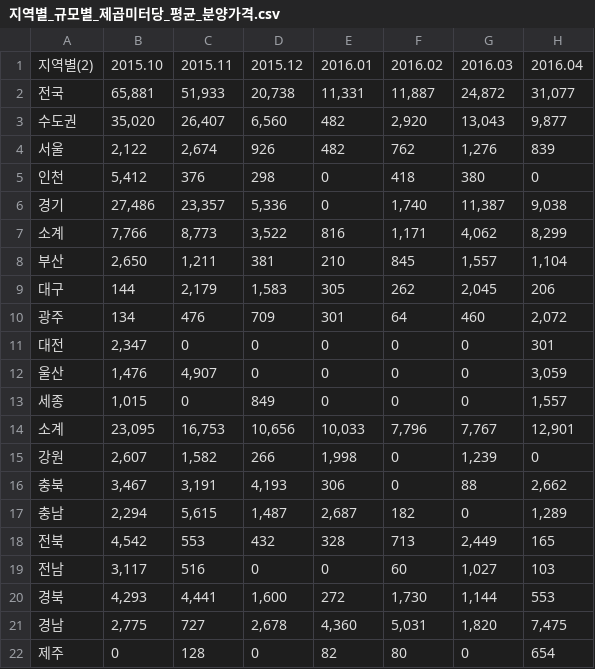
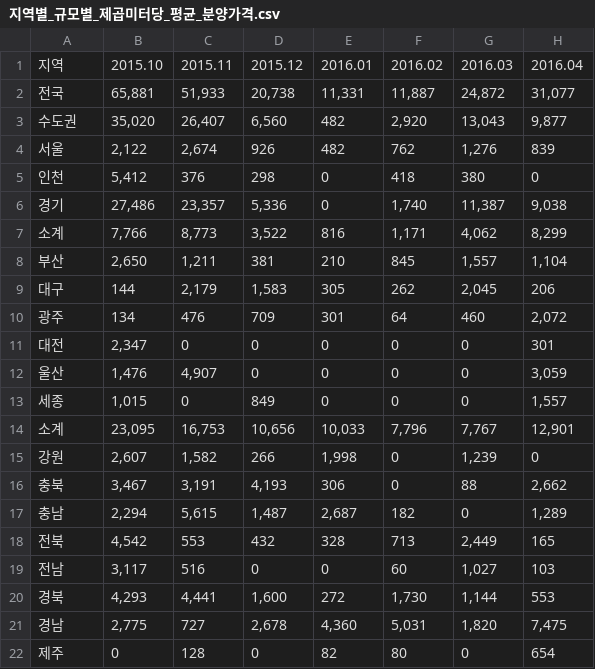
Before and after one commit to yu2842/-, a CSV file: 지역별_규모별_제곱미터당_평균_분양가격.csv, drawn as a sheet; only a part is shown; the diff names each change by its address in the sheet, - before the commit and + after, or states it on an @@ line.

Commit message:
Update 지역별_규모별_제곱미터당_평균_분양가격.csv

```diff
--- a/지역별_규모별_제곱미터당_평균_분양가격.csv
+++ b/지역별_규모별_제곱미터당_평균_분양가격.csv
-A1: 지역별(2)
+A1: 지역
```
